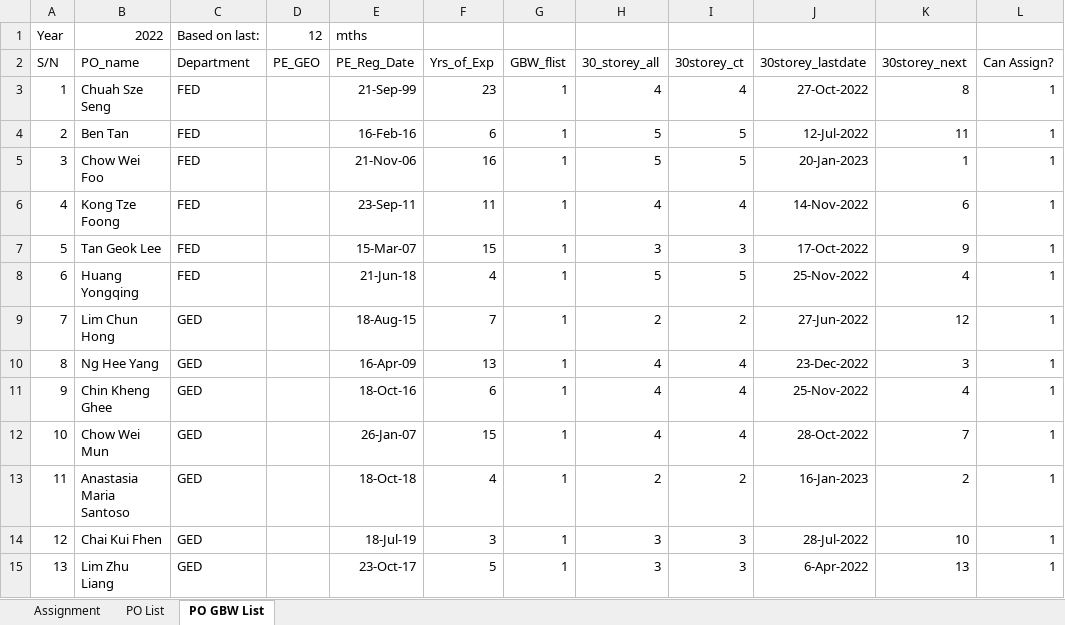
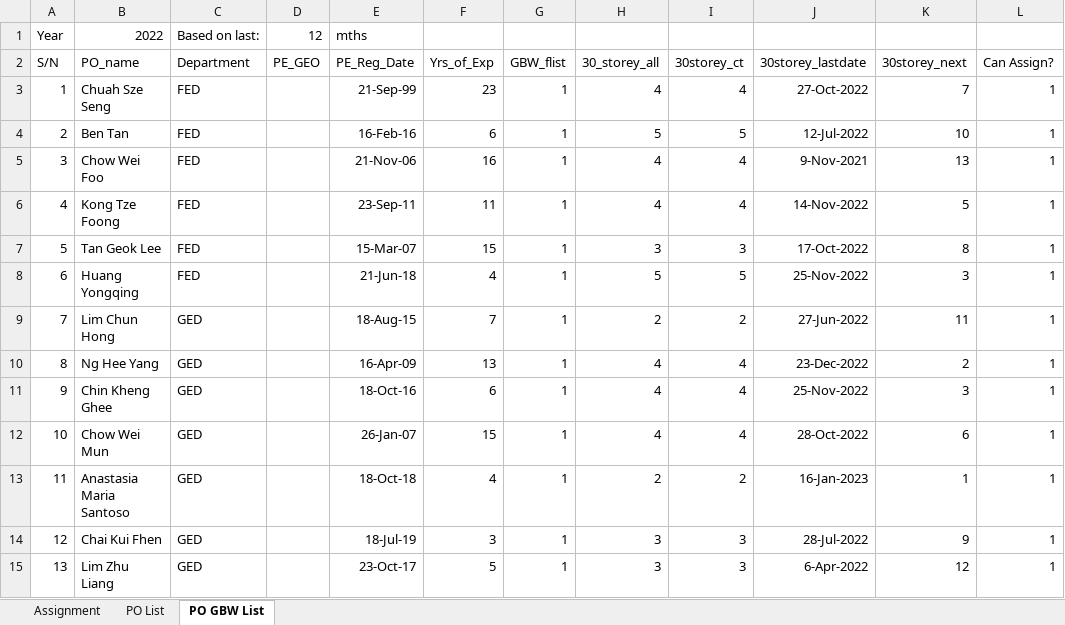
Before and after one commit to chin5oon/STassignment, an Excel workbook: Assignment1.xlsx, sheet PO GBW List, drawn as a sheet; values as stored, in another font and other column widths than the file's, no borders; the diff names each change by its address in the sheet, - before the commit and + after, or states it on an @@ line.

```diff
--- a/Assignment1.xlsx (sheet PO GBW List)
+++ b/Assignment1.xlsx (sheet PO GBW List)
-K3 (30storey_next): 8
+K3 (30storey_next): 7
-K4 (30storey_next): 11
+K4 (30storey_next): 10
-H5 (30_storey_all): 5
+H5 (30_storey_all): 4
-I5 (30storey_ct): 5
+I5 (30storey_ct): 4
-J5 (30storey_lastdate): 20-Jan-2023
+J5 (30storey_lastdate): 9-Nov-2021
-K5 (30storey_next): 1
+K5 (30storey_next): 13
-K6 (30storey_next): 6
+K6 (30storey_next): 5
-K7 (30storey_next): 9
+K7 (30storey_next): 8
-K8 (30storey_next): 4
+K8 (30storey_next): 3
-K9 (30storey_next): 12
+K9 (30storey_next): 11
-K10 (30storey_next): 3
+K10 (30storey_next): 2
-K11 (30storey_next): 4
+K11 (30storey_next): 3
-K12 (30storey_next): 7
+K12 (30storey_next): 6
-K13 (30storey_next): 2
+K13 (30storey_next): 1
-K14 (30storey_next): 10
+K14 (30storey_next): 9
-K15 (30storey_next): 13
+K15 (30storey_next): 12
```
Also changed, not shown: sheet PO List, sheet Assignment.
